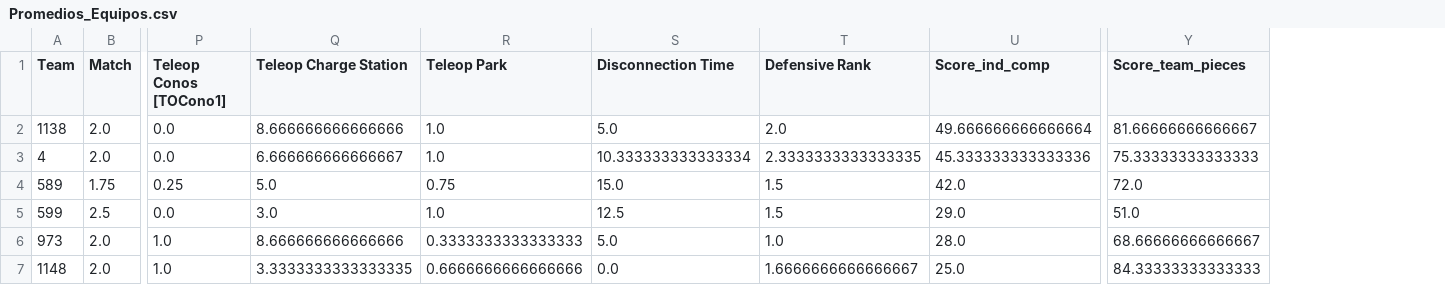
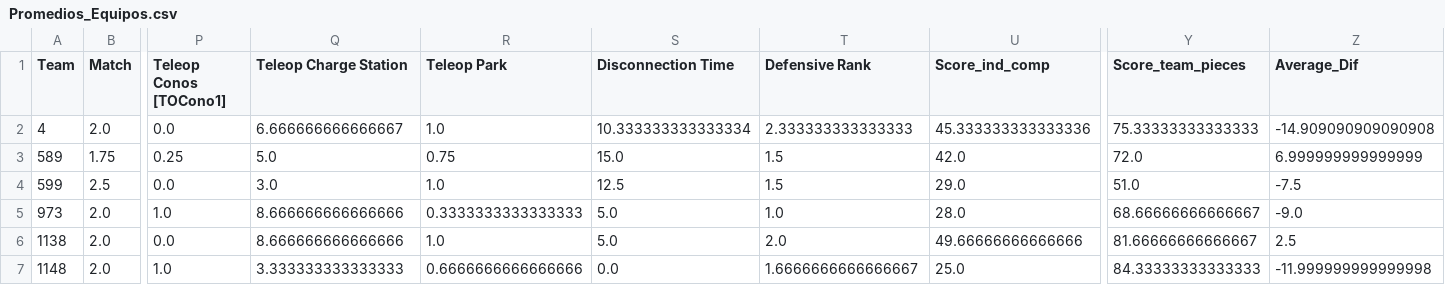
Before and after one commit to IvanDelfin/Robotica_6017, a CSV file: Promedios_Equipos.csv, drawn as a sheet; only a part is shown, gaps mark what is left out; removed rows and columns are numbered as before the commit, all else as after; rows hold the shown columns only; the diff names each change by its address in the sheet, - before the commit and + after, or states it on an @@ line.

```diff
--- a/Promedios_Equipos.csv
+++ b/Promedios_Equipos.csv
+column Z (Average_Dif), rows 2-5: -14.909090909090908 | 6.999999999999999 | -7.5 | -9.0; row 7: -11.999999999999998
-row 2: 1138 | 2.0 | 0.0 | 8.666666666666666 | 1.0 | 5.0 | 2.0 | 49.666666666666664 | 81.66666666666667
-T2 (Defensive Rank): 2.3333333333333335
+T2 (Defensive Rank): 2.333333333333333
+row 6: 1138 | 2.0 | 0.0 | 8.666666666666666 | 1.0 | 5.0 | 2.0 | 49.66666666666666 | 81.66666666666667 | 2.5
-Q7 (Teleop Charge Station): 3.3333333333333335
+Q7 (Teleop Charge Station): 3.333333333333333
```
Also changed, not shown: 17 other files.
